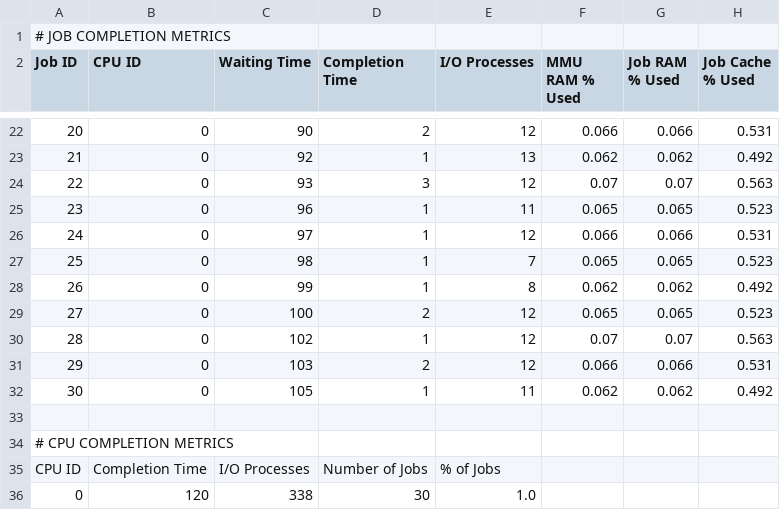
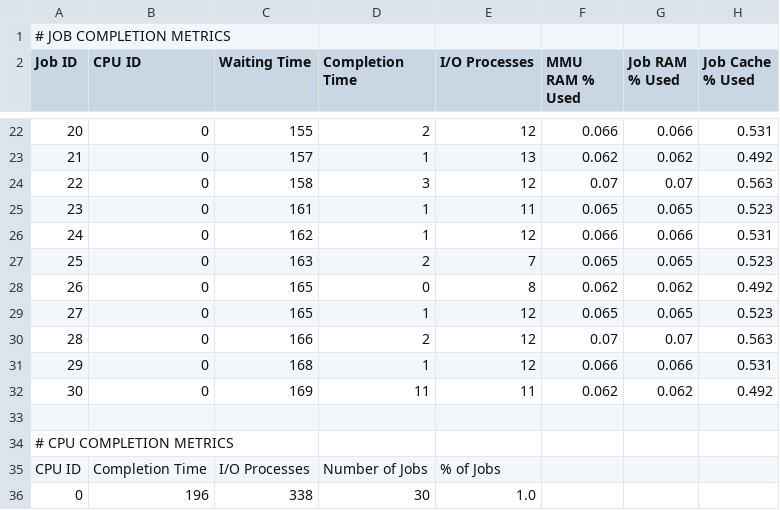
Before and after one commit to marilynmarcos/os_cs3502, a CSV file: metrics/fifo-1-core.csv, drawn as a sheet; only a part is shown, gaps mark what is left out; the diff covers the shown part only.

```diff
--- a/metrics/fifo-1-core.csv
+++ b/metrics/fifo-1-core.csv
@@ -22,12 +22,12 @@ Job ID,CPU ID,Waiting Time,Completion Time,I/O Processes,MMU RAM % Used,Job RAM
-20,0,90,2,12,0.066,0.066,0.531
-21,0,92,1,13,0.062,0.062,0.492
-22,0,93,3,12,0.07,0.07,0.563
-23,0,96,1,11,0.065,0.065,0.523
-24,0,97,1,12,0.066,0.066,0.531
-25,0,98,1,7,0.065,0.065,0.523
-26,0,99,1,8,0.062,0.062,0.492
-27,0,100,2,12,0.065,0.065,0.523
-28,0,102,1,12,0.07,0.07,0.563
-29,0,103,2,12,0.066,0.066,0.531
-30,0,105,1,11,0.062,0.062,0.492
+20,0,155,2,12,0.066,0.066,0.531
+21,0,157,1,13,0.062,0.062,0.492
+22,0,158,3,12,0.07,0.07,0.563
+23,0,161,1,11,0.065,0.065,0.523
+24,0,162,1,12,0.066,0.066,0.531
+25,0,163,2,7,0.065,0.065,0.523
+26,0,165,0,8,0.062,0.062,0.492
+27,0,165,1,12,0.065,0.065,0.523
+28,0,166,2,12,0.07,0.07,0.563
+29,0,168,1,12,0.066,0.066,0.531
+30,0,169,11,11,0.062,0.062,0.492
 
@@ -35,2 +35,2 @@ Job ID,CPU ID,Waiting Time,Completion Time,I/O Processes,MMU RAM % Used,Job RAM
 CPU ID,Completion Time,I/O Processes,Number of Jobs,% of Jobs
-0,120,338,30,1.0
+0,196,338,30,1.0
```
Also changed, not shown: 33 edited cells elsewhere in this file, metrics/priority-1-core.csv, 4 other files.
